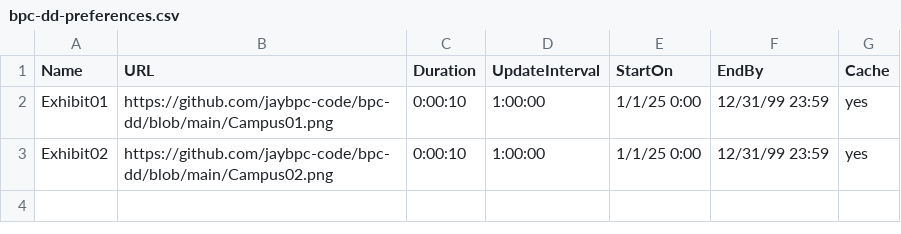
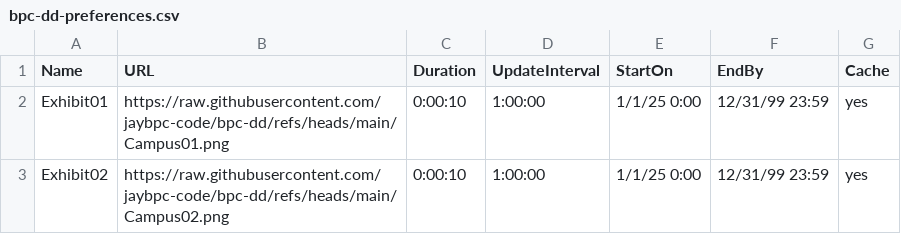
Before and after one commit to jaybpc-code/bpc-dd, a CSV file: bpc-dd-preferences.csv, drawn as a sheet.

Commit message:
Update bpc-dd-preferences.csv

```diff
--- a/bpc-dd-preferences.csv
+++ b/bpc-dd-preferences.csv
@@ -1,3 +1,3 @@
 Name,URL,Duration,UpdateInterval,StartOn,EndBy,Cache
-Exhibit01,https://github.com/jaybpc-code/bpc-dd/blob/main/Campus01.png,0:00:10,1:00:00,1/1/25 0:00,12/31/99 23:59,yes
-Exhibit02,https://github.com/jaybpc-code/bpc-dd/blob/main/Campus02.png,0:00:10,1:00:00,1/1/25 0:00,12/31/99 23:59,yes
+Exhibit01,https://raw.githubusercontent.com/jaybpc-code/bpc-dd/refs/heads/main/Campus01.png,0:00:10,1:00:00,1/1/25 0:00,12/31/99 23:59,yes
+Exhibit02,https://raw.githubusercontent.com/jaybpc-code/bpc-dd/refs/heads/main/Campus02.png,0:00:10,1:00:00,1/1/25 0:00,12/31/99 23:59,yes
```
